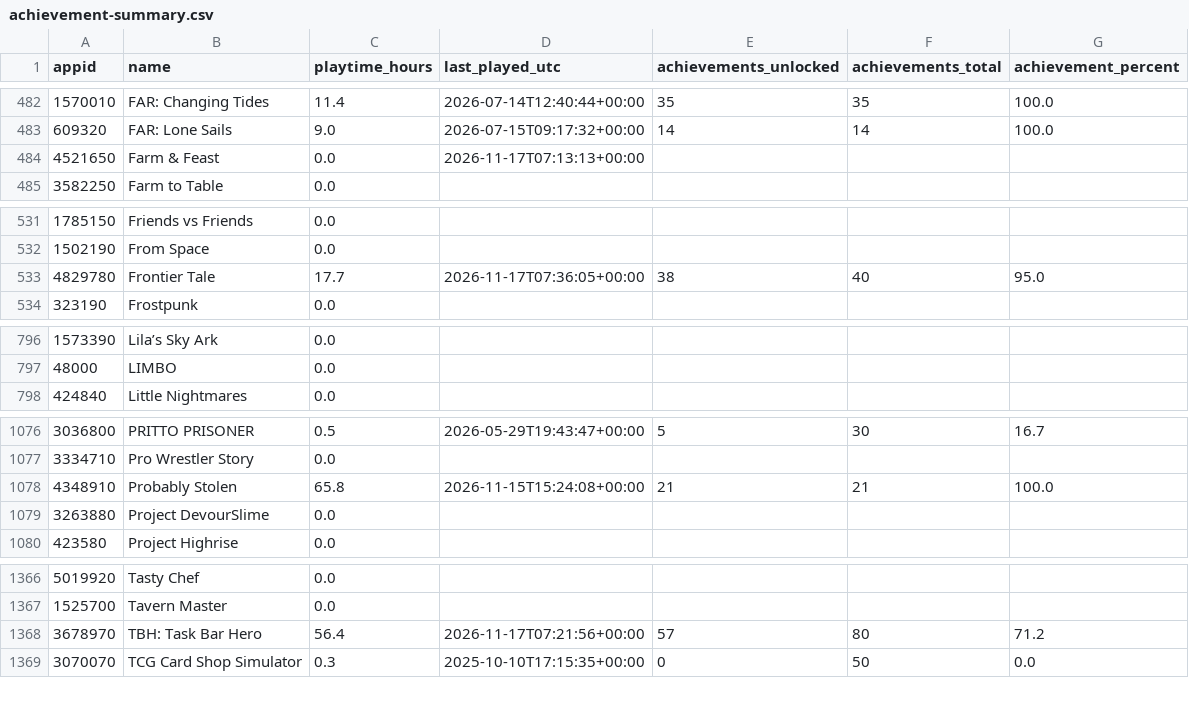
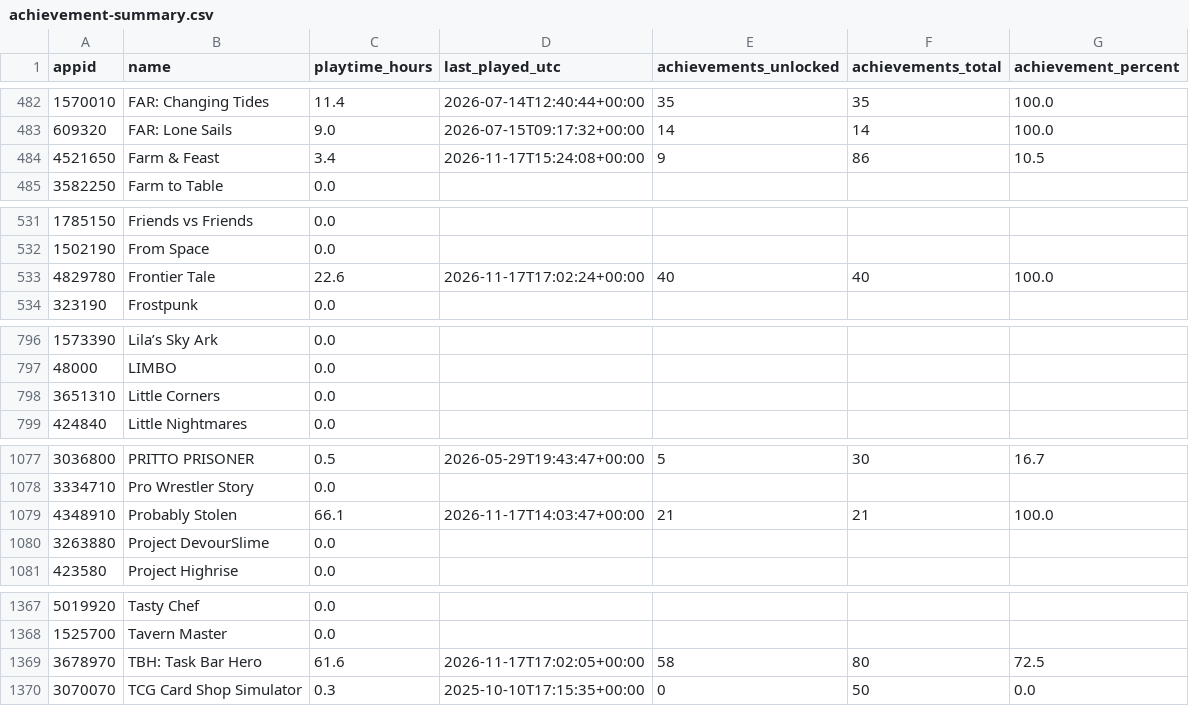
Before and after one commit to loiey8848-blip/steam-data, a CSV file: data/achievement-summary.csv, drawn as a sheet; only a part is shown, gaps mark what is left out; the diff covers the shown part only.

Commit message:
Update Steam library, wishlist and achievements

```diff
--- a/data/achievement-summary.csv
+++ b/data/achievement-summary.csv
@@ -483,3 +483,3 @@
 609320,FAR: Lone Sails,9.0,2026-07-15T09:17:32+00:00,14,14,100.0
-4521650,Farm & Feast,0.0,2026-11-17T07:13:13+00:00,,,
+4521650,Farm & Feast,3.4,2026-11-17T15:24:08+00:00,9,86,10.5
 3582250,Farm to Table,0.0,,,,
@@ -532,3 +532,3 @@
 1502190,From Space,0.0,,,,
-4829780,Frontier Tale,17.7,2026-11-17T07:36:05+00:00,38,40,95.0
+4829780,Frontier Tale,22.6,2026-11-17T17:02:24+00:00,40,40,100.0
 323190,Frostpunk,0.0,,,,
@@ -797,2 +797,3 @@
 48000,LIMBO,0.0,,,,
+3651310,Little Corners,0.0,,,,
 424840,Little Nightmares,0.0,,,,
@@ -1077,3 +1078,3 @@
 3334710,Pro Wrestler Story,0.0,,,,
-4348910,Probably Stolen,65.8,2026-11-15T15:24:08+00:00,21,21,100.0
+4348910,Probably Stolen,66.1,2026-11-17T14:03:47+00:00,21,21,100.0
 3263880,Project DevourSlime,0.0,,,,
@@ -1367,3 +1368,3 @@
 1525700,Tavern Master,0.0,,,,
-3678970,TBH: Task Bar Hero,56.4,2026-11-17T07:21:56+00:00,57,80,71.2
+3678970,TBH: Task Bar Hero,61.6,2026-11-17T17:02:05+00:00,58,80,72.5
 3070070,TCG Card Shop Simulator,0.3,2025-10-10T17:15:35+00:00,0,50,0.0
```
Also changed, not shown: 1 edited cell elsewhere in this file, data/library.csv, 28 other files.
